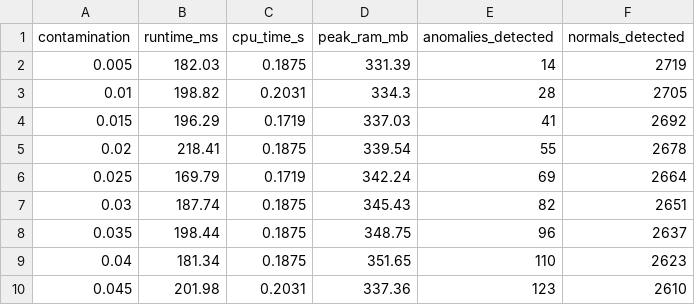
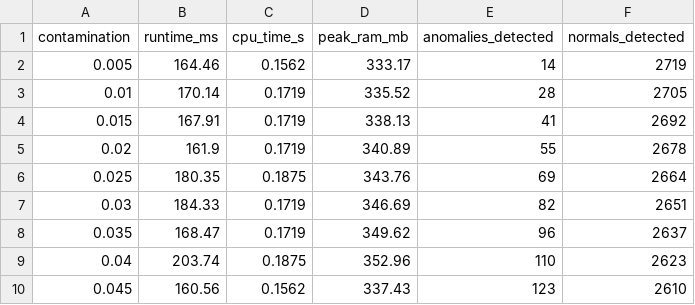
Before and after one commit to MCIkero/anomalyDetectionLoRa, a CSV file: PythonProject/Data/OutputData/IsolationForest/performance_log_IF.csv, drawn as a sheet.

```diff
--- a/PythonProject/Data/OutputData/IsolationForest/performance_log_IF.csv
+++ b/PythonProject/Data/OutputData/IsolationForest/performance_log_IF.csv
@@ -1,10 +1,10 @@
 contamination,runtime_ms,cpu_time_s,peak_ram_mb,anomalies_detected,normals_detected
-0.005,182.03,0.1875,331.39,14,2719
-0.01,198.82,0.2031,334.3,28,2705
-0.015,196.29,0.1719,337.03,41,2692
-0.02,218.41,0.1875,339.54,55,2678
-0.025,169.79,0.1719,342.24,69,2664
-0.03,187.74,0.1875,345.43,82,2651
-0.035,198.44,0.1875,348.75,96,2637
-0.04,181.34,0.1875,351.65,110,2623
-0.045,201.98,0.2031,337.36,123,2610
+0.005,164.46,0.1562,333.17,14,2719
+0.01,170.14,0.1719,335.52,28,2705
+0.015,167.91,0.1719,338.13,41,2692
+0.02,161.9,0.1719,340.89,55,2678
+0.025,180.35,0.1875,343.76,69,2664
+0.03,184.33,0.1719,346.69,82,2651
+0.035,168.47,0.1719,349.62,96,2637
+0.04,203.74,0.1875,352.96,110,2623
+0.045,160.56,0.1562,337.43,123,2610
```
Also changed, not shown: PythonProject/Data/OutputData/DBSCAN/performance_log_DBSCAN.csv, PythonProject/Data/OutputData/NearestNeighbor/performance_log_nn.csv, 5 other files.
